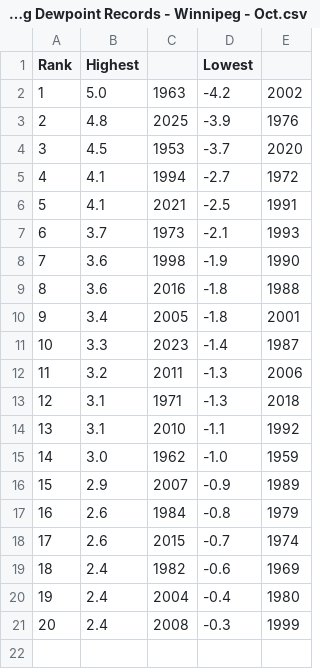
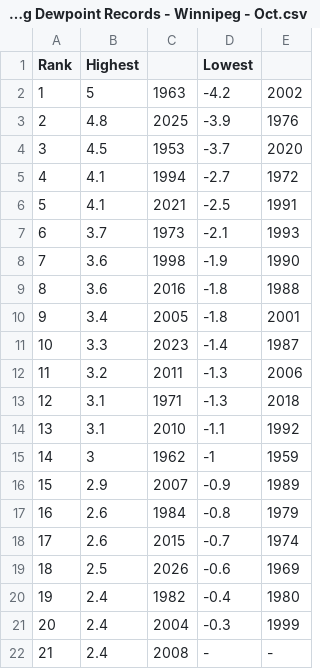
Before and after one commit to jjulietv-pixel/WPGmonthlyavghourlydp, a CSV file: Monthly Avg Dewpoint Records - Winnipeg - Oct.csv, drawn as a sheet; addresses are those after the commit; the diff names each change by its address in the sheet, - before the commit and + after, or states it on an @@ line.

Commit message:
Update Monthly Avg Dewpoint Records - Winnipeg - Oct.csv

```diff
--- a/Monthly Avg Dewpoint Records - Winnipeg - Oct.csv
+++ b/Monthly Avg Dewpoint Records - Winnipeg - Oct.csv
-B2 (Highest): 5.0
+B2 (Highest): 5
-B15 (Highest): 3.0
+B15 (Highest): 3
-D15 (Lowest): -1.0
+D15 (Lowest): -1
+row 19: 18 | 2.5 | 2026 | -0.6 | 1969
@@ column A (Rank) renumbered from row 20 down @@
-D20 (Lowest): -0.6
+D20 (Lowest): -0.4
-E20: 1969
+E20: 1980
-D21 (Lowest): -0.4
+D21 (Lowest): -0.3
-E21: 1980
+E21: 1999
-D22 (Lowest): -0.3
+D22 (Lowest): -
-E22: 1999
+E22: -
```
